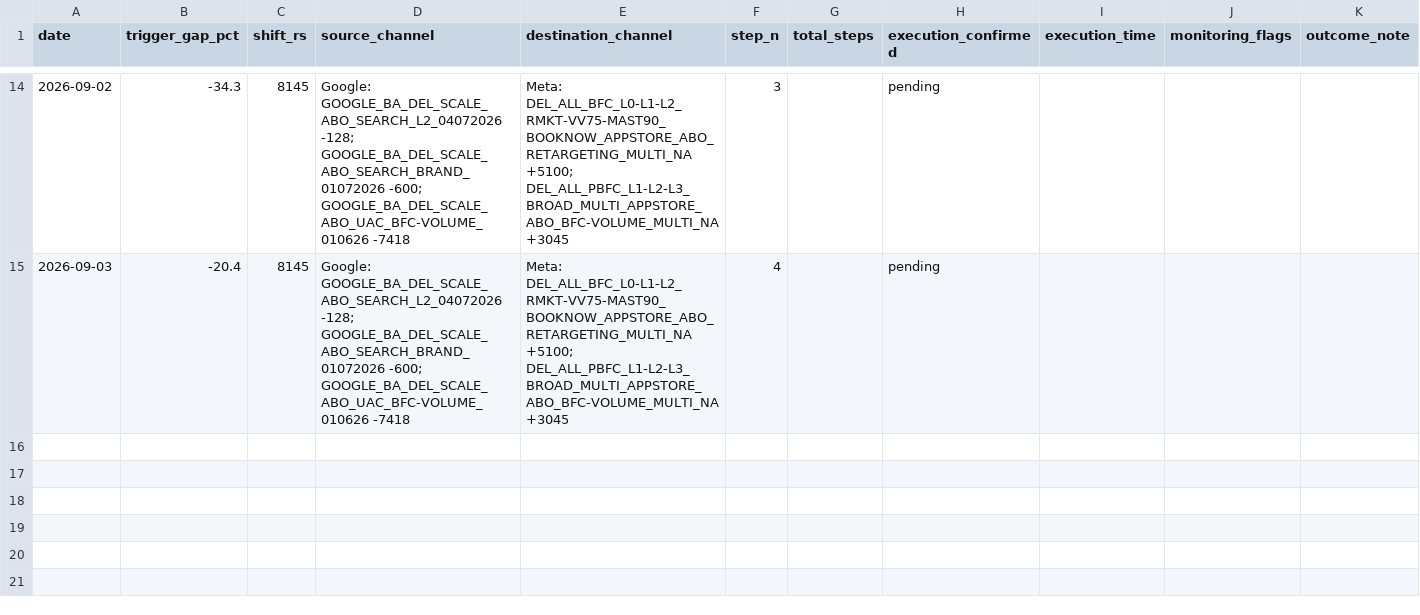
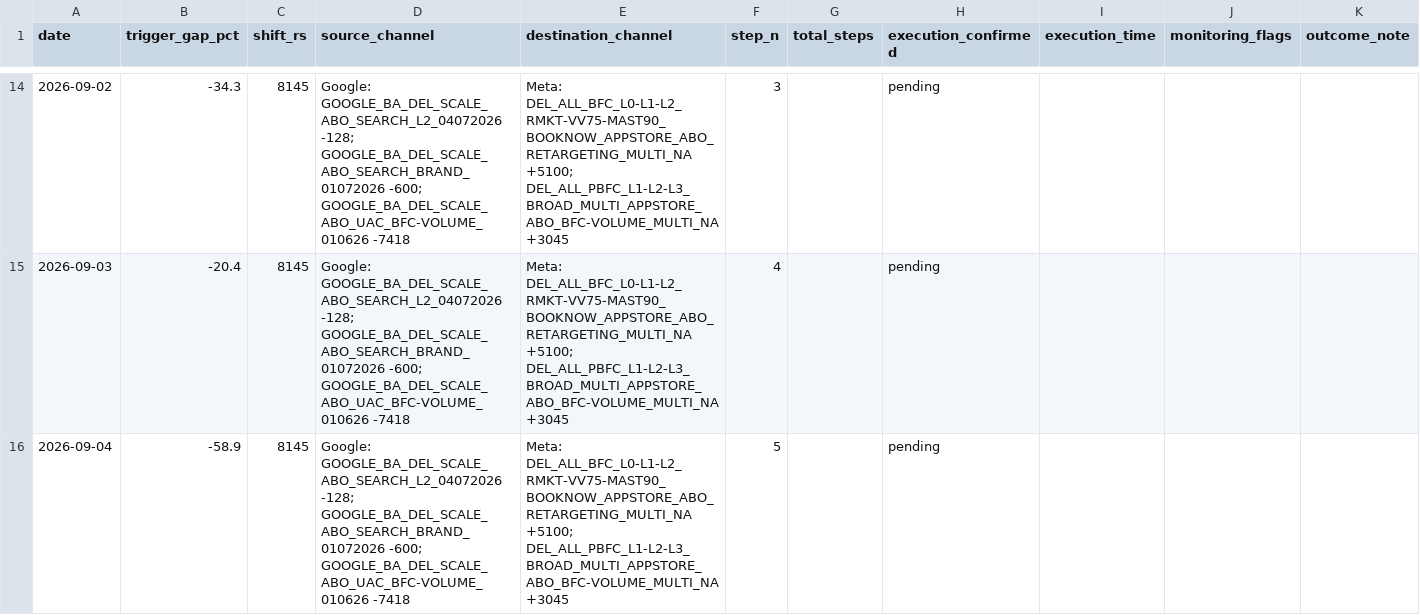
Before and after one commit to nikhilkajaria/wiom-rule-pass, a CSV file: budget_shift_log.csv, drawn as a sheet; only a part is shown, gaps mark what is left out.

```diff
--- a/budget_shift_log.csv
+++ b/budget_shift_log.csv
@@ -15 +15,2 @@ date,trigger_gap_pct,shift_rs,source_channel,destination_channel,step_n,total_st
 2026-09-03,-20.4,8145,Google: GOOGLE_BA_DEL_SCALE_ABO_SEARCH_L2_04072026 -128; GOOGLE_BA_DEL_SCALE_ABO_SEARCH_BRAND_01072026 -600; GOOGLE_BA_DEL_SCALE_ABO_UAC_BFC-VOLUME_010626 -7418,Meta: DEL_ALL_BFC_L0-L1-L2_RMKT-VV75-MAST90_BOOKNOW_APPSTORE_ABO_RETARGETING_MULTI_NA +5100; DEL_ALL_PBFC_L1-L2-L3_BROAD_MULTI_APPSTORE_ABO_BFC-VOLUME_MULTI_NA +3045,4,,pending,,,
+2026-09-04,-58.9,8145,Google: GOOGLE_BA_DEL_SCALE_ABO_SEARCH_L2_04072026 -128; GOOGLE_BA_DEL_SCALE_ABO_SEARCH_BRAND_01072026 -600; GOOGLE_BA_DEL_SCALE_ABO_UAC_BFC-VOLUME_010626 -7418,Meta: DEL_ALL_BFC_L0-L1-L2_RMKT-VV75-MAST90_BOOKNOW_APPSTORE_ABO_RETARGETING_MULTI_NA +5100; DEL_ALL_PBFC_L1-L2-L3_BROAD_MULTI_APPSTORE_ABO_BFC-VOLUME_MULTI_NA +3045,5,,pending,,,
```
Also changed, not shown: 2 other files.
